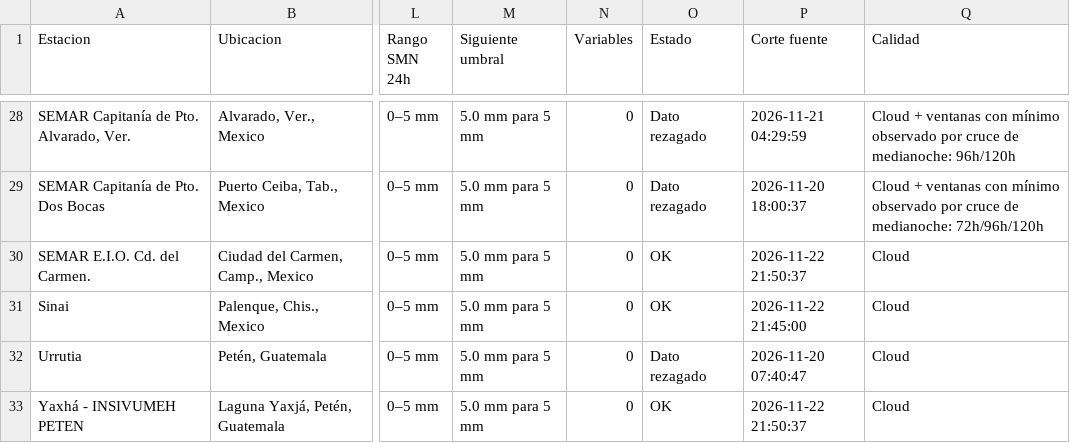
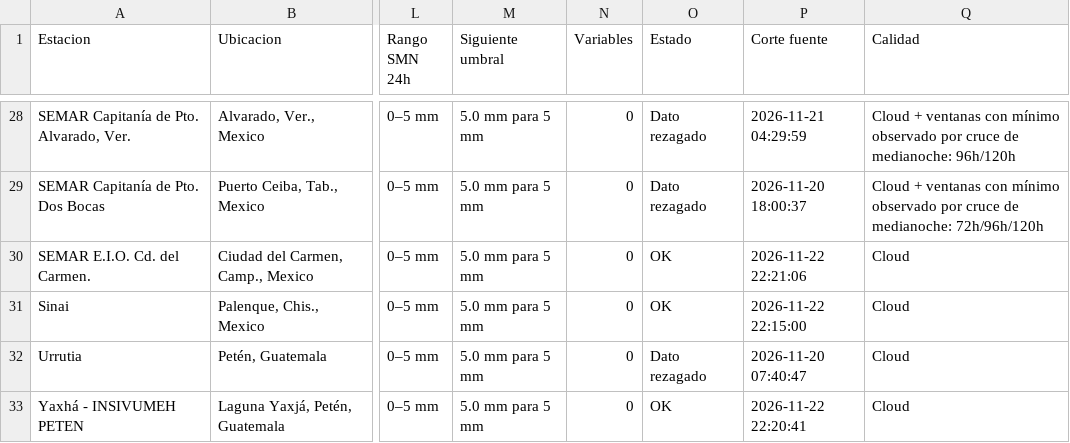
Before and after one commit to SISTEMAPCTAB/Agente-Hidrometeorologico-Cloud, a CSV file: data/weatherlink/Tabla_WeatherLink_Cloud.csv, drawn as a sheet; only a part is shown, gaps mark what is left out; the diff covers the shown part only; the diff names each change by its address in the sheet, - before the commit and + after, or states it on an @@ line.

```diff
--- a/data/weatherlink/Tabla_WeatherLink_Cloud.csv
+++ b/data/weatherlink/Tabla_WeatherLink_Cloud.csv
-P30 (Corte fuente): 2026-11-22 21:50:37
+P30 (Corte fuente): 2026-11-22 22:21:06
-P31 (Corte fuente): 2026-11-22 21:45:00
+P31 (Corte fuente): 2026-11-22 22:15:00
-P33 (Corte fuente): 2026-11-22 21:50:37
+P33 (Corte fuente): 2026-11-22 22:20:41
```
Also changed, not shown: 31 edited cells elsewhere in this file, 7 other files.
